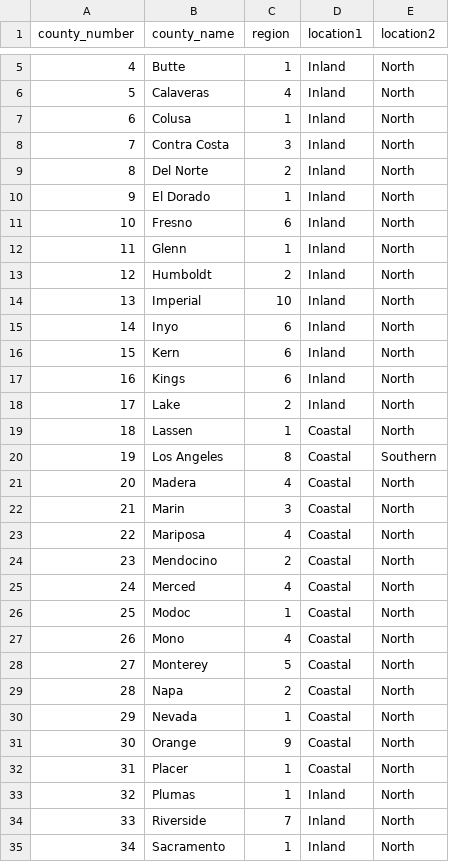
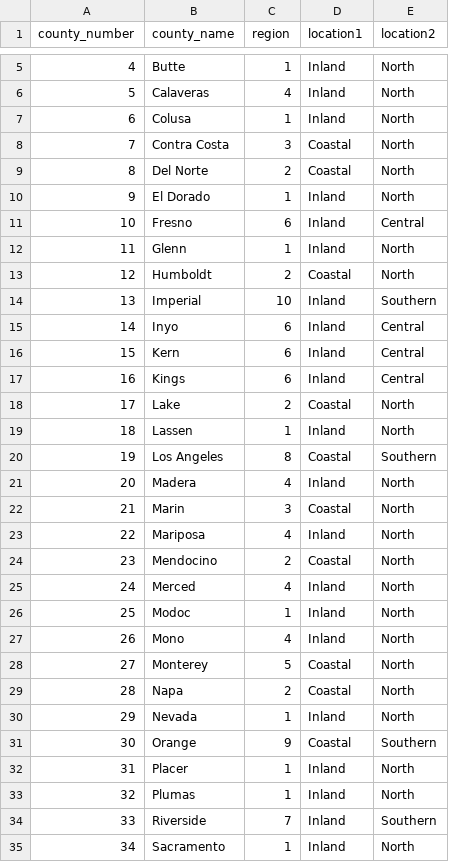
Before and after one commit to davidixonn/CaliforniaDreaming, a CSV file: county-list.csv, drawn as a sheet; only a part is shown, gaps mark what is left out; the diff covers the shown part only.

Commit message:
Update county-list.csv

```diff
--- a/county-list.csv
+++ b/county-list.csv
@@ -7,29 +7,29 @@ county_number,county_name,region,location1,location2
 6,Colusa,1,Inland,North
-7,Contra Costa,3,Inland,North
-8,Del Norte,2,Inland,North
+7,Contra Costa,3,Coastal,North
+8,Del Norte,2,Coastal,North
 9,El Dorado,1,Inland,North
-10,Fresno,6,Inland,North
+10,Fresno,6,Inland,Central
 11,Glenn,1,Inland,North
-12,Humboldt,2,Inland,North
-13,Imperial,10,Inland,North
-14,Inyo,6,Inland,North
-15,Kern,6,Inland,North
-16,Kings,6,Inland,North
-17,Lake,2,Inland,North
-18,Lassen,1,Coastal,North
+12,Humboldt,2,Coastal,North
+13,Imperial,10,Inland,Southern
+14,Inyo,6,Inland,Central
+15,Kern,6,Inland,Central
+16,Kings,6,Inland,Central
+17,Lake,2,Coastal,North
+18,Lassen,1,Inland,North
 19,Los Angeles,8,Coastal,Southern
-20,Madera,4,Coastal,North
+20,Madera,4,Inland,North
 21,Marin,3,Coastal,North
-22,Mariposa,4,Coastal,North
+22,Mariposa,4,Inland,North
 23,Mendocino,2,Coastal,North
-24,Merced,4,Coastal,North
-25,Modoc,1,Coastal,North
-26,Mono,4,Coastal,North
+24,Merced,4,Inland,North
+25,Modoc,1,Inland,North
+26,Mono,4,Inland,North
 27,Monterey,5,Coastal,North
 28,Napa,2,Coastal,North
-29,Nevada,1,Coastal,North
-30,Orange,9,Coastal,North
-31,Placer,1,Coastal,North
+29,Nevada,1,Inland,North
+30,Orange,9,Coastal,Southern
+31,Placer,1,Inland,North
 32,Plumas,1,Inland,North
-33,Riverside,7,Inland,North
+33,Riverside,7,Inland,Southern
 34,Sacramento,1,Inland,North
```
Also changed, not shown: 31 edited cells elsewhere in this file.
